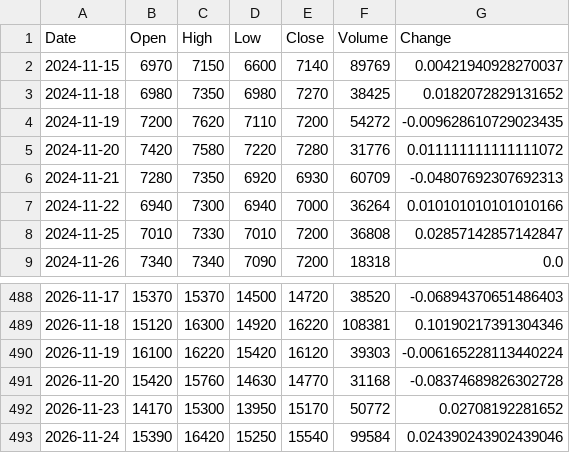
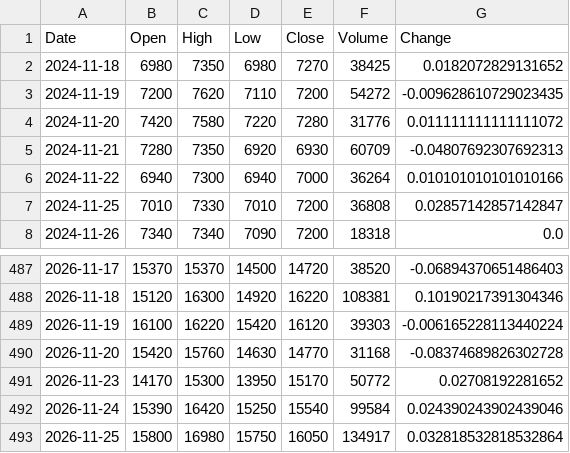
Before and after one commit to uavsky-sys/krx-data, a CSV file: data/history/199430.csv, drawn as a sheet; only a part is shown, gaps mark what is left out; removed rows and columns are numbered as before the commit, all else as after; the diff names each change by its address in the sheet, - before the commit and + after, or states it on an @@ line.

Commit message:
data: 2026-11-26 03:51 KST

```diff
--- a/data/history/199430.csv
+++ b/data/history/199430.csv
-row 2: 2024-11-15 | 6970 | 7150 | 6600 | 7140 | 89769 | 0.00421940928270037
+row 493: 2026-11-25 | 15800 | 16980 | 15750 | 16050 | 134917 | 0.032818532818532864
```
Also changed, not shown: data/history/000660.csv, data/history/005930.csv, 8 other files.
